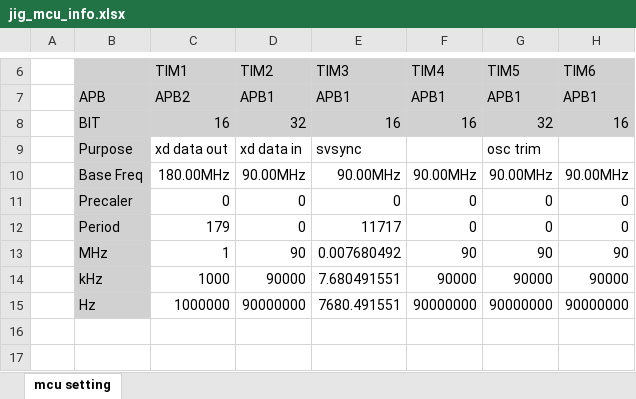
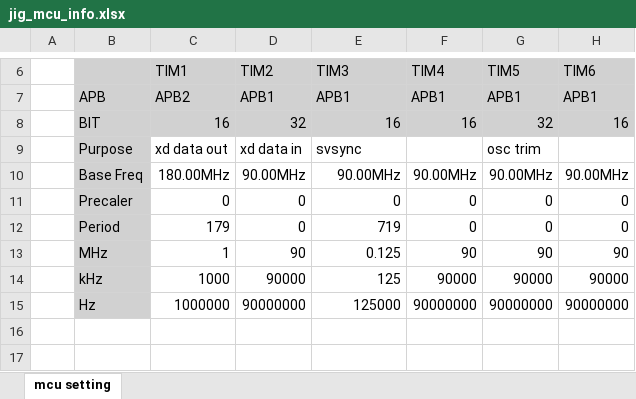
Before and after one commit to oio9595/Global_Technologies_FW, an Excel workbook: XD_JIG/XD12/XD12R_GT1009A0R0/Docs/jig_mcu_info.xlsx, sheet mcu setting, drawn as a sheet; only a part is shown, gaps mark what is left out; values as stored, in another font and other column widths than the file's, no borders; charts and pictures not drawn; the diff names each change by its address in the sheet, - before the commit and + after, or states it on an @@ line.

```diff
--- a/XD_JIG/XD12/XD12R_GT1009A0R0/Docs/jig_mcu_info.xlsx (sheet mcu setting)
+++ b/XD_JIG/XD12/XD12R_GT1009A0R0/Docs/jig_mcu_info.xlsx (sheet mcu setting)
-E12 (TIM3): 11717
+E12 (TIM3): 719
-E13 (TIM3): 0.007680492
+E13 (TIM3): 0.125
-E14 (TIM3): 7.680491551
+E14 (TIM3): 125
-E15 (TIM3): 7680.491551
+E15 (TIM3): 125000
```
Also changed, not shown: charts or pictures, XD_JIG/XD12/XD12R_GT1009A0R0/Docs/xd12r_vsync_svsync.xlsx, 1 other file.
